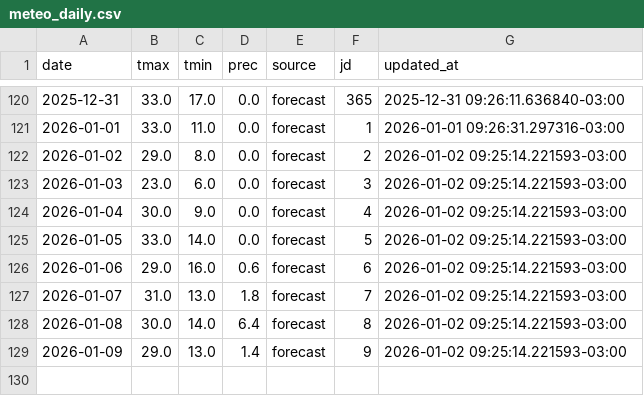
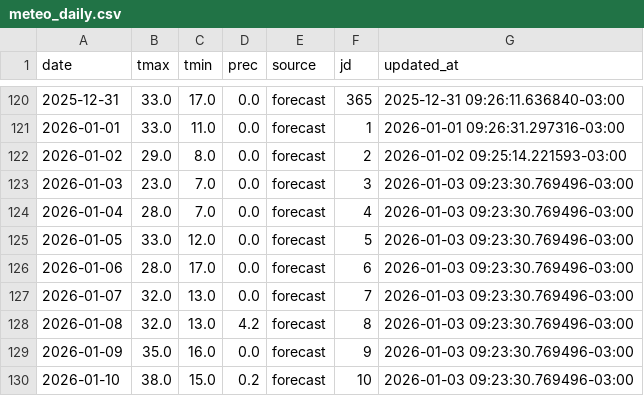
Before and after one commit to PREDWEEM/EUPHO-BORDE, a CSV file: data/meteo_daily.csv, drawn as a sheet; only a part is shown, gaps mark what is left out.

```diff
--- a/data/meteo_daily.csv
+++ b/data/meteo_daily.csv
@@ -122,8 +122,9 @@ date,tmax,tmin,prec,source,jd,updated_at
 2026-01-02,29.0,8.0,0.0,forecast,2,2026-01-02 09:25:14.221593-03:00
-2026-01-03,23.0,6.0,0.0,forecast,3,2026-01-02 09:25:14.221593-03:00
-2026-01-04,30.0,9.0,0.0,forecast,4,2026-01-02 09:25:14.221593-03:00
-2026-01-05,33.0,14.0,0.0,forecast,5,2026-01-02 09:25:14.221593-03:00
-2026-01-06,29.0,16.0,0.6,forecast,6,2026-01-02 09:25:14.221593-03:00
-2026-01-07,31.0,13.0,1.8,forecast,7,2026-01-02 09:25:14.221593-03:00
-2026-01-08,30.0,14.0,6.4,forecast,8,2026-01-02 09:25:14.221593-03:00
-2026-01-09,29.0,13.0,1.4,forecast,9,2026-01-02 09:25:14.221593-03:00
+2026-01-03,23.0,7.0,0.0,forecast,3,2026-01-03 09:23:30.769496-03:00
+2026-01-04,28.0,7.0,0.0,forecast,4,2026-01-03 09:23:30.769496-03:00
+2026-01-05,33.0,12.0,0.0,forecast,5,2026-01-03 09:23:30.769496-03:00
+2026-01-06,28.0,17.0,0.0,forecast,6,2026-01-03 09:23:30.769496-03:00
+2026-01-07,32.0,13.0,0.0,forecast,7,2026-01-03 09:23:30.769496-03:00
+2026-01-08,32.0,13.0,4.2,forecast,8,2026-01-03 09:23:30.769496-03:00
+2026-01-09,35.0,16.0,0.0,forecast,9,2026-01-03 09:23:30.769496-03:00
+2026-01-10,38.0,15.0,0.2,forecast,10,2026-01-03 09:23:30.769496-03:00
```
